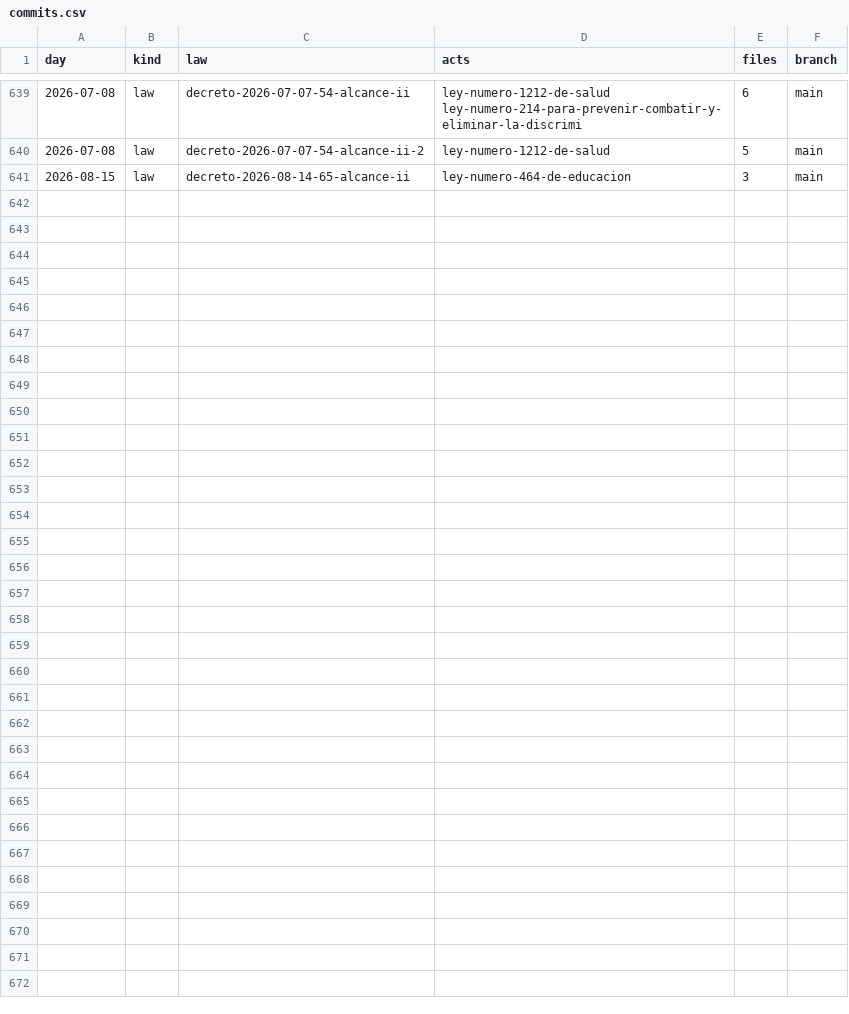
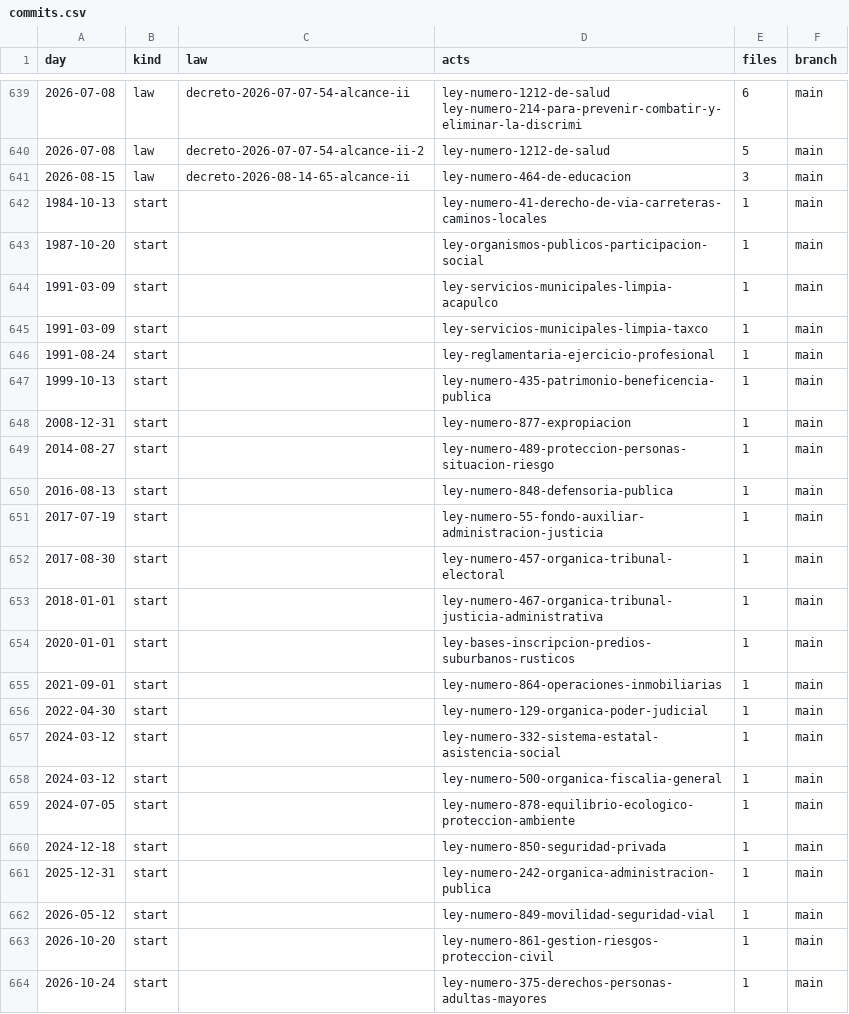
Before and after one commit to lexifina/mexico-guerrero-law, a CSV file: data/commits.csv, drawn as a sheet; only a part is shown, gaps mark what is left out.

Commit message:
Documentation, tables, tools and REPRODUCE.md
Appended 23 commits to 50245043a61f; corpus sha256 23485e2da0ecb6def4f0b12c830c27f461c42545485d86ea5ee1c1c74a8d751c, data retrieved 2026-11-05.

```diff
--- a/data/commits.csv
+++ b/data/commits.csv
@@ -641 +641,24 @@ day,kind,law,acts,files,branch
 2026-08-15,law,decreto-2026-08-14-65-alcance-ii,ley-numero-464-de-educacion,3,main
+1984-10-13,start,,ley-numero-41-derecho-de-via-carreteras-caminos-locales,1,main
+1987-10-20,start,,ley-organismos-publicos-participacion-social,1,main
+1991-03-09,start,,ley-servicios-municipales-limpia-acapulco,1,main
+1991-03-09,start,,ley-servicios-municipales-limpia-taxco,1,main
+1991-08-24,start,,ley-reglamentaria-ejercicio-profesional,1,main
+1999-10-13,start,,ley-numero-435-patrimonio-beneficencia-publica,1,main
+2008-12-31,start,,ley-numero-877-expropiacion,1,main
+2014-08-27,start,,ley-numero-489-proteccion-personas-situacion-riesgo,1,main
+2016-08-13,start,,ley-numero-848-defensoria-publica,1,main
+2017-07-19,start,,ley-numero-55-fondo-auxiliar-administracion-justicia,1,main
+2017-08-30,start,,ley-numero-457-organica-tribunal-electoral,1,main
+2018-01-01,start,,ley-numero-467-organica-tribunal-justicia-administrativa,1,main
+2020-01-01,start,,ley-bases-inscripcion-predios-suburbanos-rusticos,1,main
+2021-09-01,start,,ley-numero-864-operaciones-inmobiliarias,1,main
+2022-04-30,start,,ley-numero-129-organica-poder-judicial,1,main
+2024-03-12,start,,ley-numero-332-sistema-estatal-asistencia-social,1,main
+2024-03-12,start,,ley-numero-500-organica-fiscalia-general,1,main
+2024-07-05,start,,ley-numero-878-equilibrio-ecologico-proteccion-ambiente,1,main
+2024-12-18,start,,ley-numero-850-seguridad-privada,1,main
+2025-12-31,start,,ley-numero-242-organica-administracion-publica,1,main
+2026-05-12,start,,ley-numero-849-movilidad-seguridad-vial,1,main
+2026-10-20,start,,ley-numero-861-gestion-riesgos-proteccion-civil,1,main
+2026-10-24,start,,ley-numero-375-derechos-personas-adultas-mayores,1,main
```
Also changed, not shown: 27 other files.
